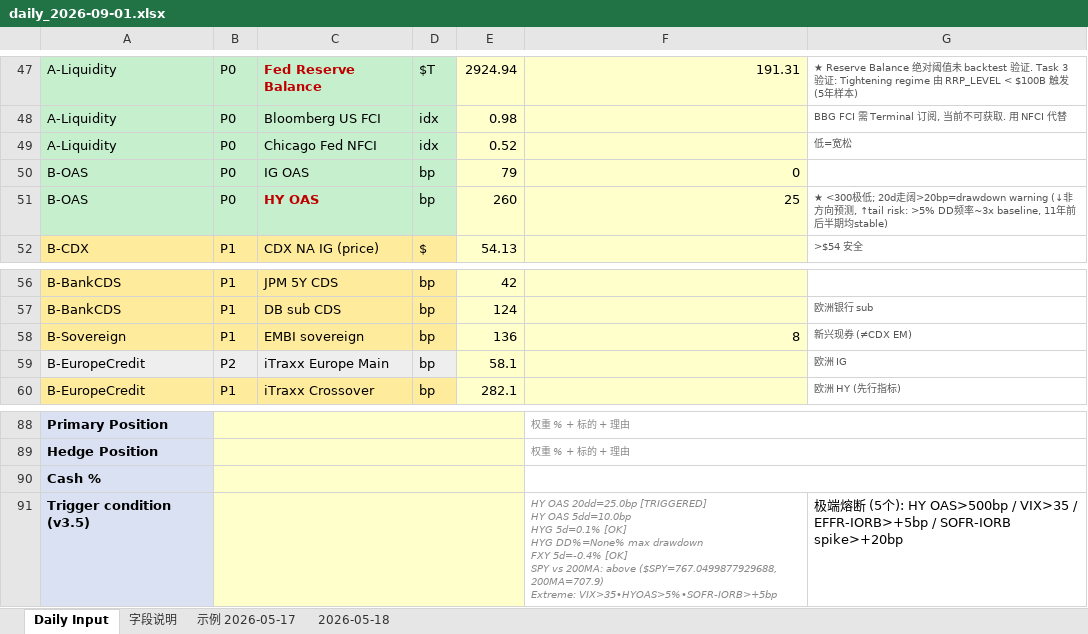
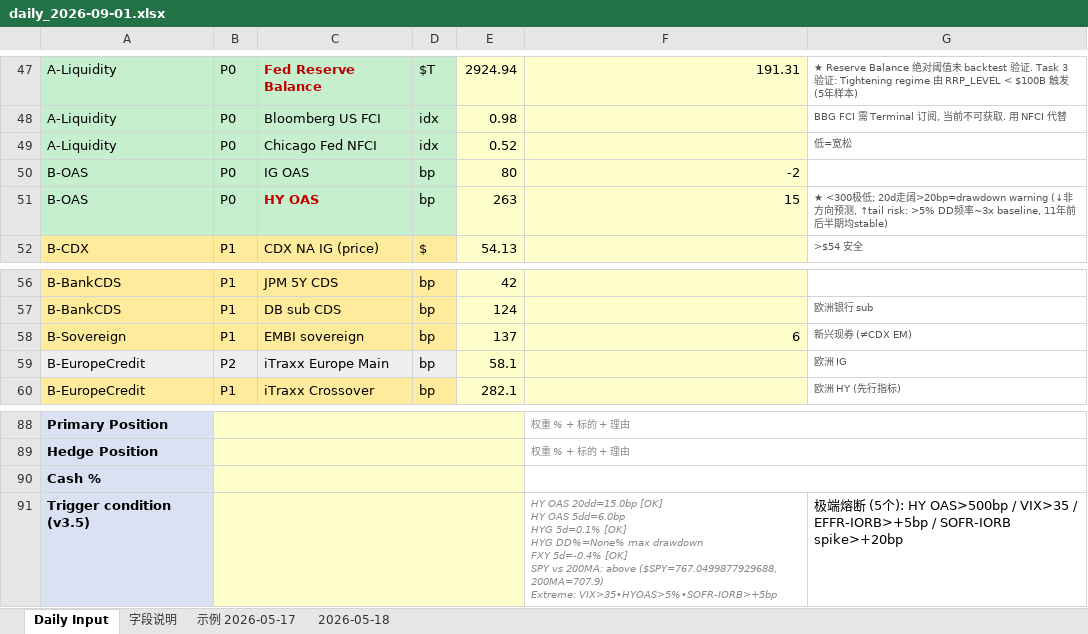
Before and after one commit to slowqqwin-beep/liquidity-monitor, an Excel workbook: daily_logs/daily_2026-09-01.xlsx, sheet Daily Input, drawn as a sheet; only a part is shown, gaps mark what is left out; values as stored, in another font and other column widths than the file's, no borders; ↵ is a line break in a cell; the diff covers the shown part only; the diff names each change by its address in the sheet, - before the commit and + after, or states it on an @@ line.

```diff
--- a/daily_logs/daily_2026-09-01.xlsx (sheet Daily Input)
+++ b/daily_logs/daily_2026-09-01.xlsx (sheet Daily Input)
-E50: 79
+E50: 80
-F50: 0
+F50: -2
-E51: 260
+E51: 263
-F51: 25
+F51: 15
-E58: 136
+E58: 137
-F58: 8
+F58: 6
-F91: HY OAS 20dd=25.0bp [TRIGGERED] ↵ HY OAS 5dd=10.0bp ↵ HYG 5d=0.1%…
+F91: HY OAS 20dd=15.0bp [OK] ↵ HY OAS 5dd=6.0bp ↵ HYG 5d=0.1%…
```
Also changed, not shown: 25 edited cells elsewhere in this sheet, template_cleaned_v2.xlsx, 4 other files.
